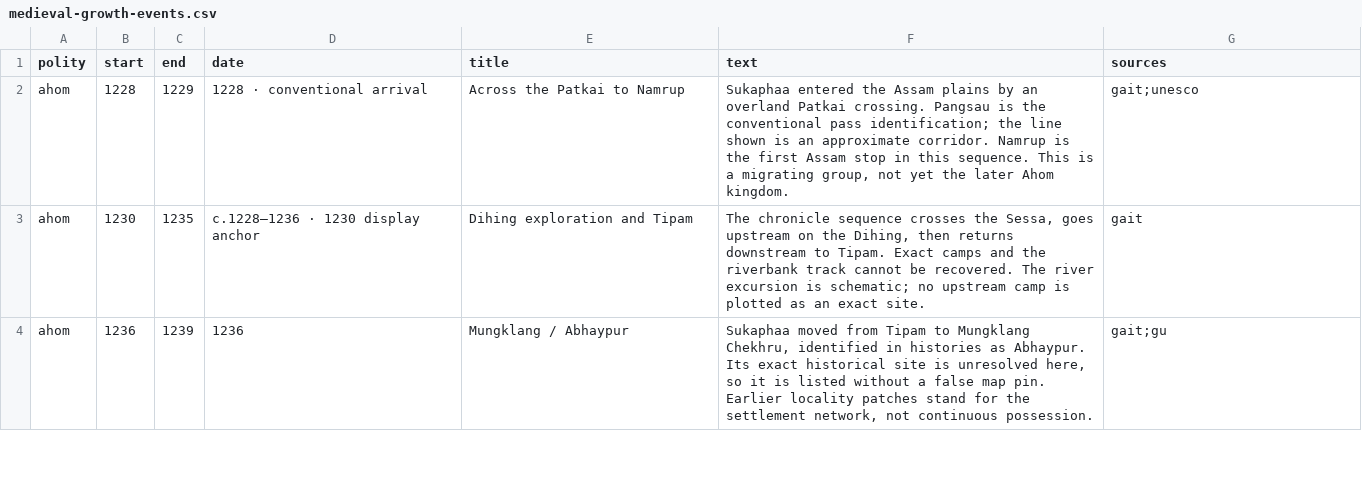
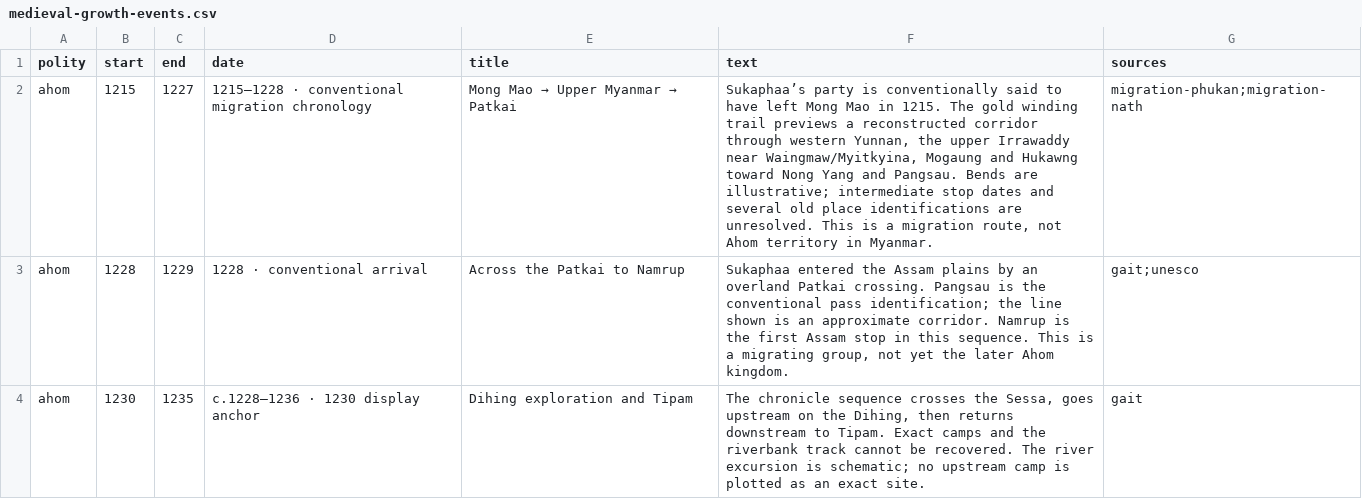
Before and after one commit to axomrank/historymap, a CSV file: data/medieval-growth-events.csv, drawn as a sheet; only a part is shown; the shorter side is filled out with more unchanged rows.

```diff
--- a/data/medieval-growth-events.csv
+++ b/data/medieval-growth-events.csv
@@ -1,2 +1,3 @@
 polity,start,end,date,title,text,sources
+ahom,1215,1227,1215–1228 · conventional migration chronology,Mong Mao → Upper Myanmar → Patkai,"Sukaphaa’s party is conventionally said to have left Mong Mao in 1215. The gold winding trail previews a reconstructed corridor through western Yunnan, the upper Irrawaddy near Waingmaw/Myitkyina, Mogaung and Hukawng toward Nong Yang and Pangsau. Bends are illustrative; intermediate stop dates and several old place identifications are unresolved. This is a migration route, not Ahom territory in Myanmar.",migration-phukan;migration-nath
 ahom,1228,1229,1228 · conventional arrival,Across the Patkai to Namrup,"Sukaphaa entered the Assam plains by an overland Patkai crossing. Pangsau is the conventional pass identification; the line shown is an approximate corridor. Namrup is the first Assam stop in this sequence. This is a migrating group, not yet the later Ahom kingdom.",gait;unesco
```
Also changed, not shown: research/medieval-growth-2026-11-04/places.csv, research/medieval-growth-2026-11-04/sources.csv, 9 other files.
